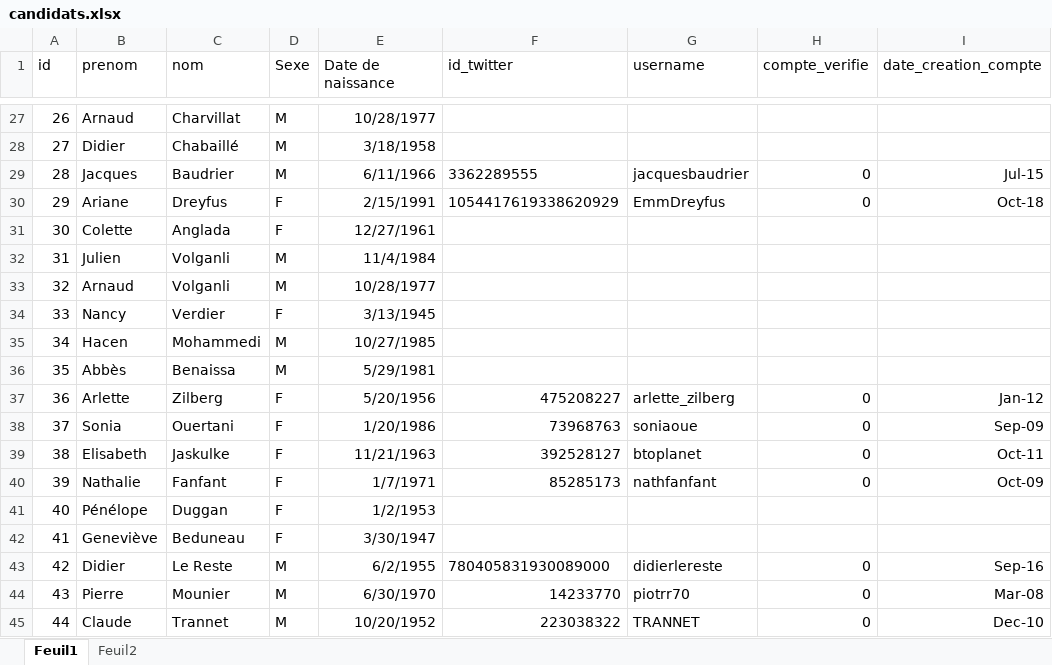
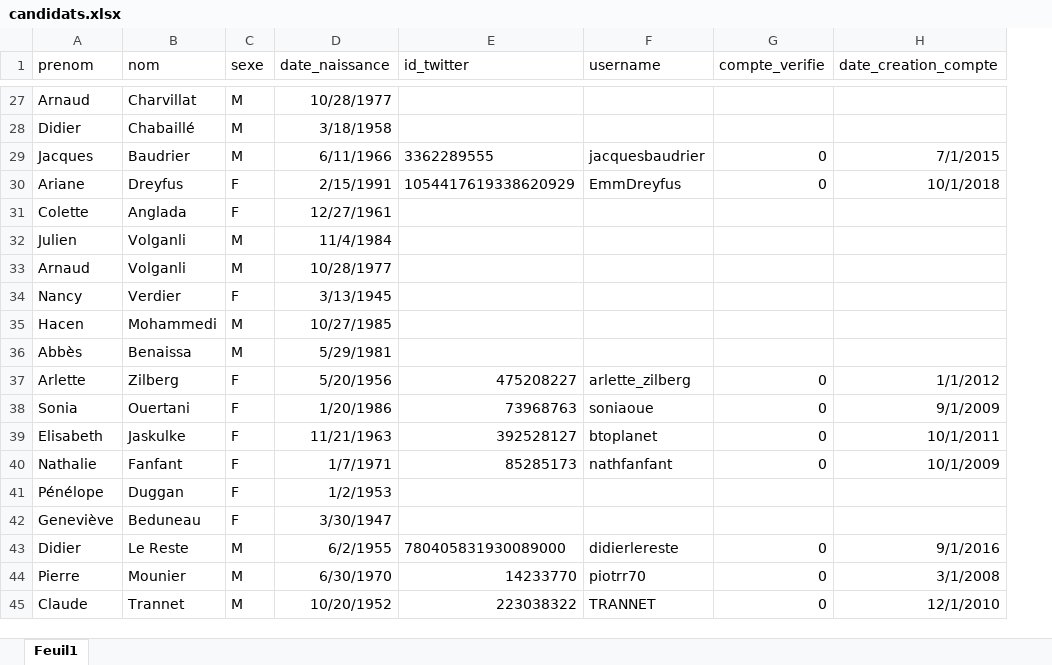
Before and after one commit to Antoine101/ElecTweets, an Excel workbook: données externes/candidats.xlsx, sheet Feuil1, drawn as a sheet; only a part is shown, gaps mark what is left out; values as stored, in another font and other column widths than the file's, no borders; removed rows and columns are numbered as before the commit, all else as after; the diff covers the shown part only; the diff names each change by its address in the sheet, - before the commit and + after, or states it on an @@ line.

Commit message:
Deleted id column and converted date_creation_compte to date

```diff
--- a/données externes/candidats.xlsx (sheet Feuil1)
+++ b/données externes/candidats.xlsx (sheet Feuil1)
-sheet tab: Feuil2
-column A (id), rows 27-45: 26 | 27 | 28 | 29 | 30 | 31 | 32 | 33 | 34 | 35 | 36 | 37 | 38 | 39 | 40 | 41 | 42 | 43 | 44
-C1: Sexe
+C1: sexe
-D1: Date de naissance
+D1: date_naissance
-H29 (date_creation_compte): Jul-15
+H29 (date_creation_compte): 7/1/2015
-H30 (date_creation_compte): Oct-18
+H30 (date_creation_compte): 10/1/2018
-H37 (date_creation_compte): Jan-12
+H37 (date_creation_compte): 1/1/2012
-H38 (date_creation_compte): Sep-09
+H38 (date_creation_compte): 9/1/2009
-H39 (date_creation_compte): Oct-11
+H39 (date_creation_compte): 10/1/2011
-H40 (date_creation_compte): Oct-09
+H40 (date_creation_compte): 10/1/2009
-H43 (date_creation_compte): Sep-16
+H43 (date_creation_compte): 9/1/2016
-H44 (date_creation_compte): Mar-08
+H44 (date_creation_compte): 3/1/2008
-H45 (date_creation_compte): Dec-10
+H45 (date_creation_compte): 12/1/2010
```
Also changed, not shown: 20 edited cells elsewhere in this sheet.
